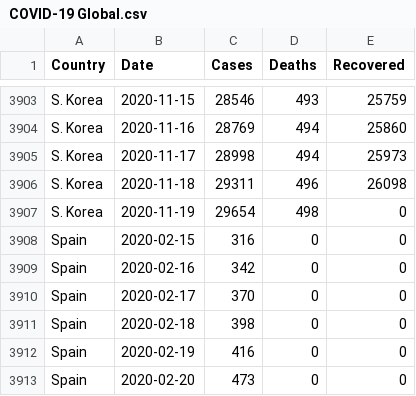
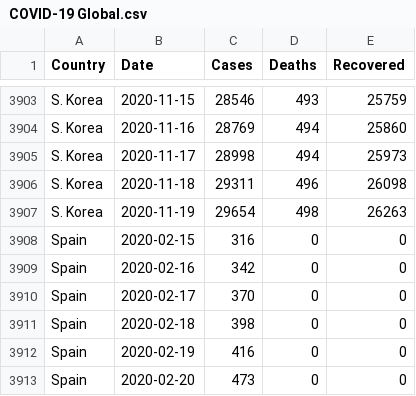
Before and after one commit to MMR-19/COVID-19-Data, a CSV file: COVID-19 Global.csv, drawn as a sheet; only a part is shown, gaps mark what is left out.

Commit message:
Global - 19/Nov/2020

```diff
--- a/COVID-19 Global.csv
+++ b/COVID-19 Global.csv
@@ -3906,3 +3906,3 @@ S. Korea,2020-11-17,28998,494,25973
 S. Korea,2020-11-18,29311,496,26098
-S. Korea,2020-11-19,29654,498,0
+S. Korea,2020-11-19,29654,498,26263
 Spain,2020-02-15,316,0,0
```
